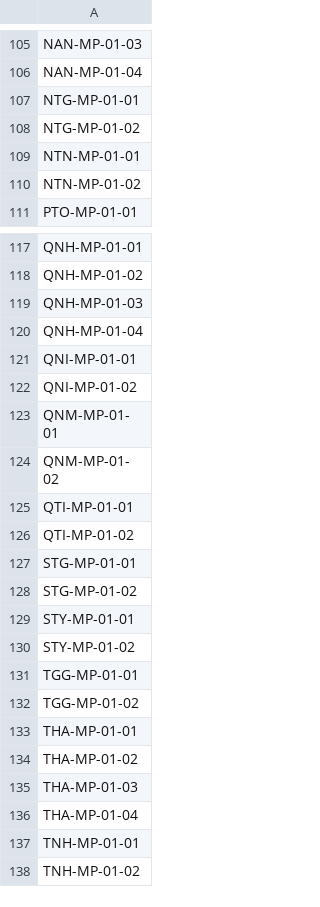
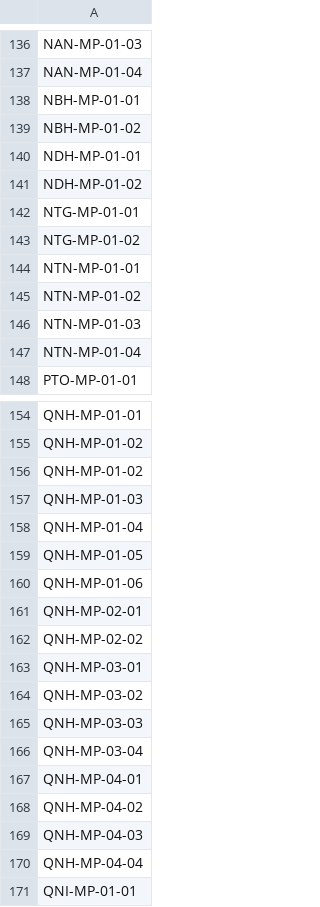
Before and after one commit to aniroa91/webAuth, a CSV file: public/bras.csv, drawn as a sheet; only a part is shown, gaps mark what is left out; the shorter side is filled out with more unchanged rows; the diff covers the shown part only; the diff names each change by its address in the sheet, - before the commit and + after, or states it on an @@ line.

```diff
--- a/public/bras.csv
+++ b/public/bras.csv
+row 138: NBH-MP-01-01
+row 139: NBH-MP-01-02
+row 140: NDH-MP-01-01
+row 141: NDH-MP-01-02
+row 146: NTN-MP-01-03
+row 147: NTN-MP-01-04
+row 156: QNH-MP-01-02
+row 159: QNH-MP-01-05
+row 160: QNH-MP-01-06
+row 161: QNH-MP-02-01
+row 162: QNH-MP-02-02
+row 163: QNH-MP-03-01
+row 164: QNH-MP-03-02
+row 165: QNH-MP-03-03
+row 166: QNH-MP-03-04
+row 167: QNH-MP-04-01
+row 168: QNH-MP-04-02
+row 169: QNH-MP-04-03
+row 170: QNH-MP-04-04
```
Also changed, not shown: 51 added rows and 8 edited cells elsewhere in this file, 4 other files.
